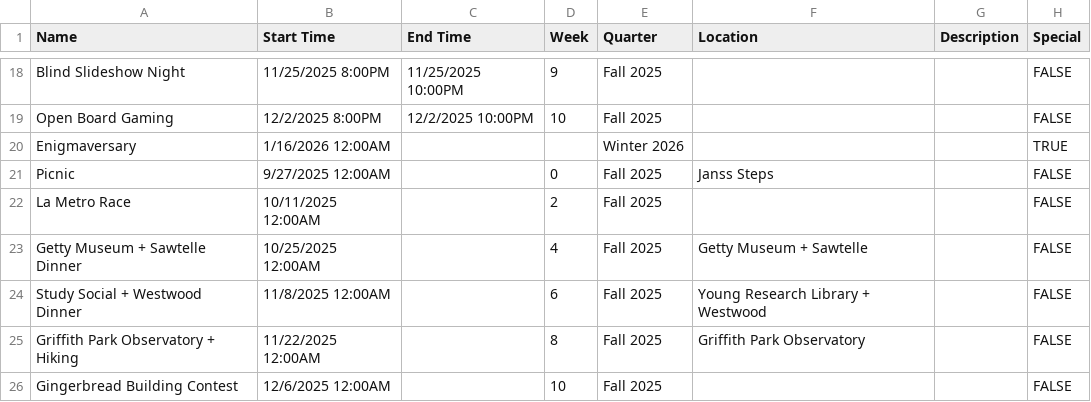
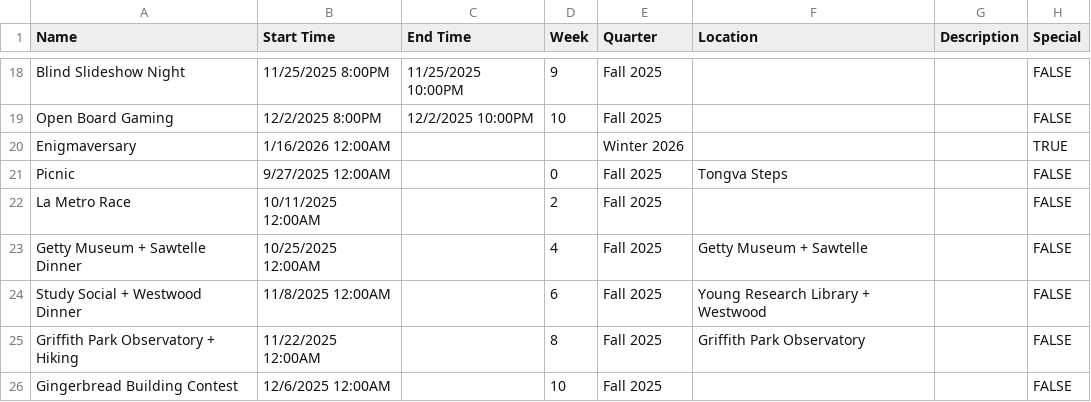
Before and after one commit to JadonJZhu/enigma-website, a CSV file: src/data/events-master-list.csv, drawn as a sheet; only a part is shown, gaps mark what is left out.

Commit message:
updated janss to tongva steps

```diff
--- a/src/data/events-master-list.csv
+++ b/src/data/events-master-list.csv
@@ -20,3 +20,3 @@ Open Board Gaming,12/2/2025 8:00PM,12/2/2025 10:00PM,10,Fall 2025,,,FALSE
 Enigmaversary,1/16/2026 12:00AM,,,Winter 2026,,,TRUE
-Picnic,9/27/2025 12:00AM,,0,Fall 2025,Janss Steps,,FALSE
+Picnic,9/27/2025 12:00AM,,0,Fall 2025,Tongva Steps,,FALSE
 La Metro Race,10/11/2025 12:00AM,,2,Fall 2025,,,FALSE
```
